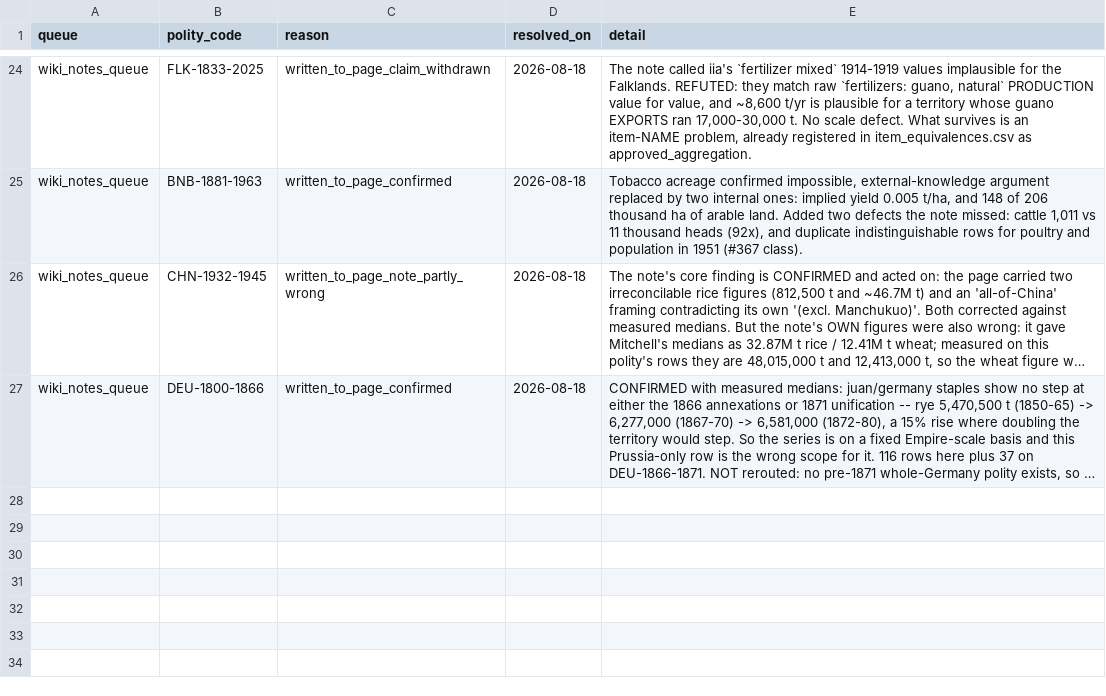
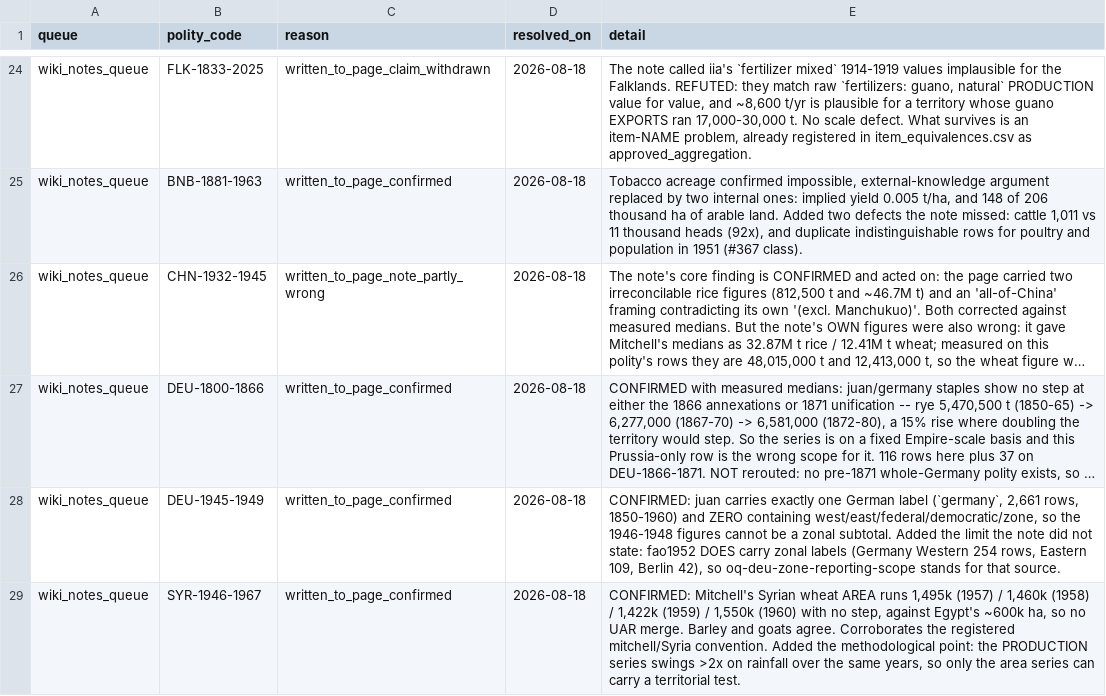
Before and after one commit to eduaguilera/whep-polities, a CSV file: pipelines/polity-autoimprove/state/wiki_findings_resolved.csv, drawn as a sheet; only a part is shown, gaps mark what is left out; long unchanged cells end in …; the diff names each change by its address in the sheet, - before the commit and + after, or states it on an @@ line.

```diff
--- a/pipelines/polity-autoimprove/state/wiki_findings_resolved.csv
+++ b/pipelines/polity-autoimprove/state/wiki_findings_resolved.csv
+row 28: wiki_notes_queue | DEU-1945-1949 | written_to_page_confirmed | 2026-08-18 | CONFIRMED: juan carries exactly one German label (`germany`, 2,661 rows, 1850-1960) and ZERO containing west/east/federal/democratic/zone, so the 1946-1948 figures cannot be a zonal subtotal. Added the limit the note did not state: fao1952 DOES carry zonal labels (Germany Western 254 rows, Eastern 109, Berlin 42), so oq-deu-zone-reporting-scope stands for that source.
+row 29: wiki_notes_queue | SYR-1946-1967 | written_to_page_confirmed | 2026-08-18 | CONFIRMED: Mitchell's Syrian wheat AREA runs 1,495k (1957) / 1,460k (1958) / 1,422k (1959) / 1,550k (1960) with no step, against Egypt's ~600k ha, so no UAR merge. Barley and goats agree. Corroborates the registered mitchell/Syria convention. Added the methodological point: the PRODUCTION series swings >2x on rainfall over the same years, so only the area series can carry a territorial test.
```
Also changed, not shown: pipelines/polity-autoimprove/state/wiki_notes_queue.csv, 2 other files.
